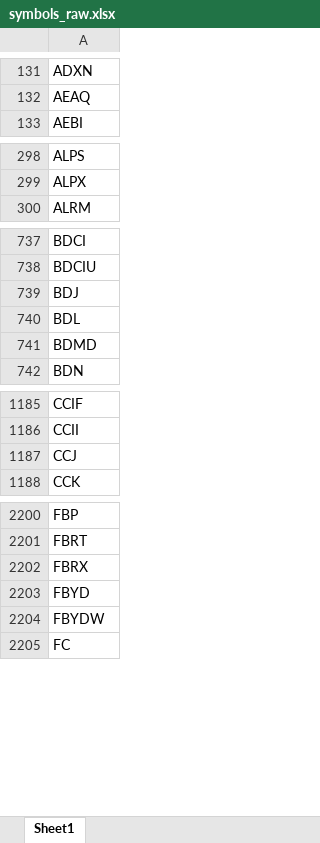
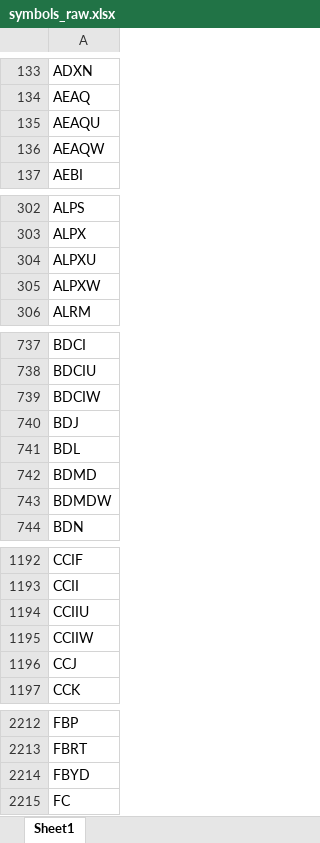
Before and after one commit to Kira11-ja/macd-scanner, an Excel workbook: results/symbols_raw.xlsx, sheet Sheet1, drawn as a sheet; only a part is shown, gaps mark what is left out; values as stored, in another font and other column widths than the file's, no borders; removed rows and columns are numbered as before the commit, all else as after; the diff covers the shown part only; the diff names each change by its address in the sheet, - before the commit and + after, or states it on an @@ line.

```diff
--- a/results/symbols_raw.xlsx (sheet Sheet1)
+++ b/results/symbols_raw.xlsx (sheet Sheet1)
+row 135: AEAQU
+row 136: AEAQW
+row 304: ALPXU
+row 305: ALPXW
+row 739: BDCIW
+row 743: BDMDW
+row 1194: CCIIU
+row 1195: CCIIW
-row 2202: FBRX
-row 2204: FBYDW
```
Also changed, not shown: 69 added rows, 46 removed rows and 2 edited cells elsewhere in this sheet, 1 other file.
